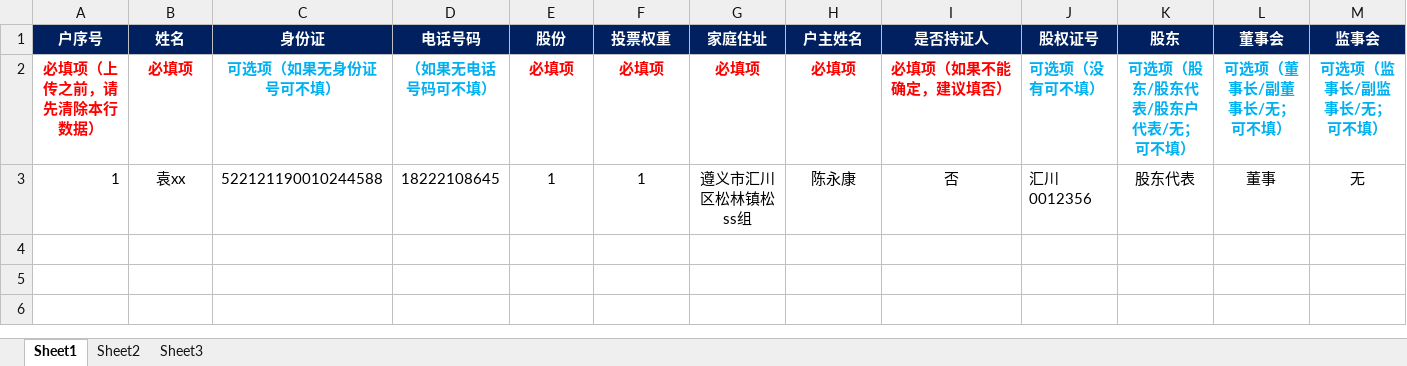
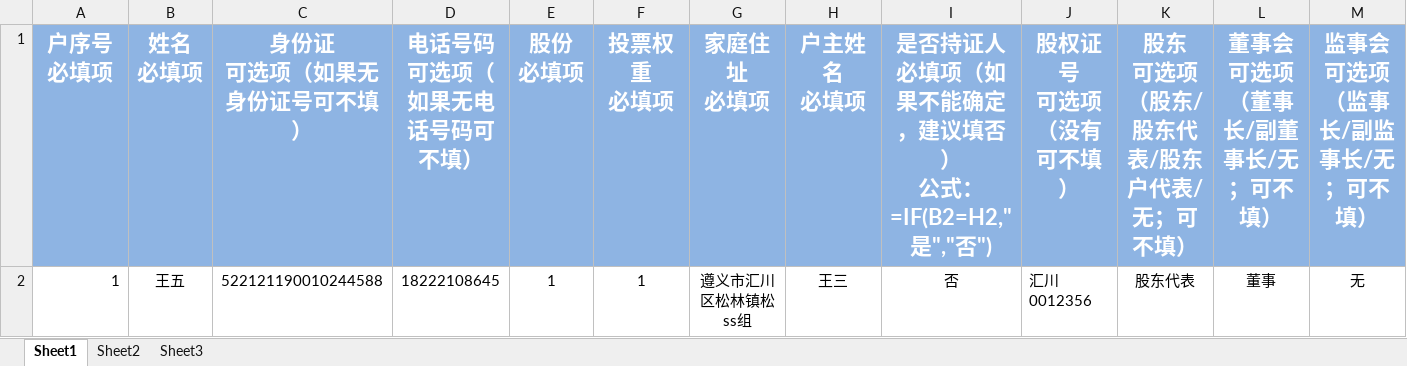
Before and after one commit to ahateam/collective, an Excel workbook: pc/public/用户模板.xlsx, sheet Sheet1, drawn as a sheet; only a part is shown; values as stored, in another font and other column widths than the file's, no borders; removed rows and columns are numbered as before the commit, all else as after; rows hold the shown columns only; ↵ is a line break in a cell; the diff names each change by its address in the sheet, - before the commit and + after, or states it on an @@ line.

```diff
--- a/pc/public/用户模板.xlsx (sheet Sheet1)
+++ b/pc/public/用户模板.xlsx (sheet Sheet1)
-row 1: 户序号 | 姓名 | 身份证 | 电话号码 | 股份 | 投票权重 | 家庭住址 | 户主姓名 | 是否持证人 | 股权证号 | 股东 | 董事会 | 监事会
-row 2: 必填项（上传之前，请先清除本行数据） | 必填项 | 可选项（如果无身份证号可不填） | （如果无电话号码可不填） | 必填项 | 必填项 | 必填项 | 必填项 | 必填项（如果不能确定，建议填否） | 可选项（没有可不填） | 可选项（股东/股东代表/股东户代表/无；可不填） | 可选项（董事长/副董事长/无；可不填） | 可选项（监事长/副监事长/无；可不填）
+row 1: 户序号 ↵ 必填项 | 姓名 ↵ 必填项 | 身份证 ↵ 可选项（如果无身份证号可不填） | 电话号码 ↵ 可选项（如果无电话号码可不填） | 股份 ↵ 必填项 | 投票权重 ↵ 必填项 | 家庭住址 ↵ 必填项 | 户主姓名 ↵ 必填项 | 是否持证人 ↵ 必填项（如果不能确定，建议填否） ↵ 公式： =IF(B2=H2,"是","否") | 股权证号 ↵ 可选项（没有可不填） | 股东 ↵ 可选项（股东/股东代表/股东户代表/无；可不填） | 董事会 ↵ 可选项（董事长/副董事长/无；可不填） | 监事会 ↵ 可选项（监事长/副监事长/无；可不填）
-B2: 袁xx
+B2: 王五
-H2: 陈永康
+H2: 王三
```
Also changed, not shown: formulas that keep their value, 38 other files.
